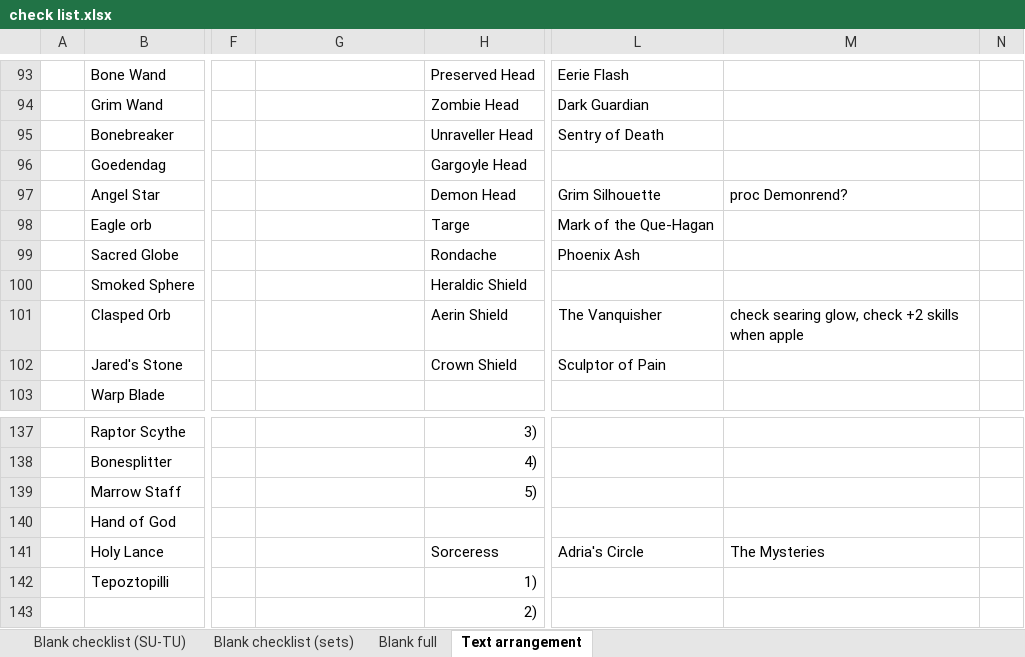
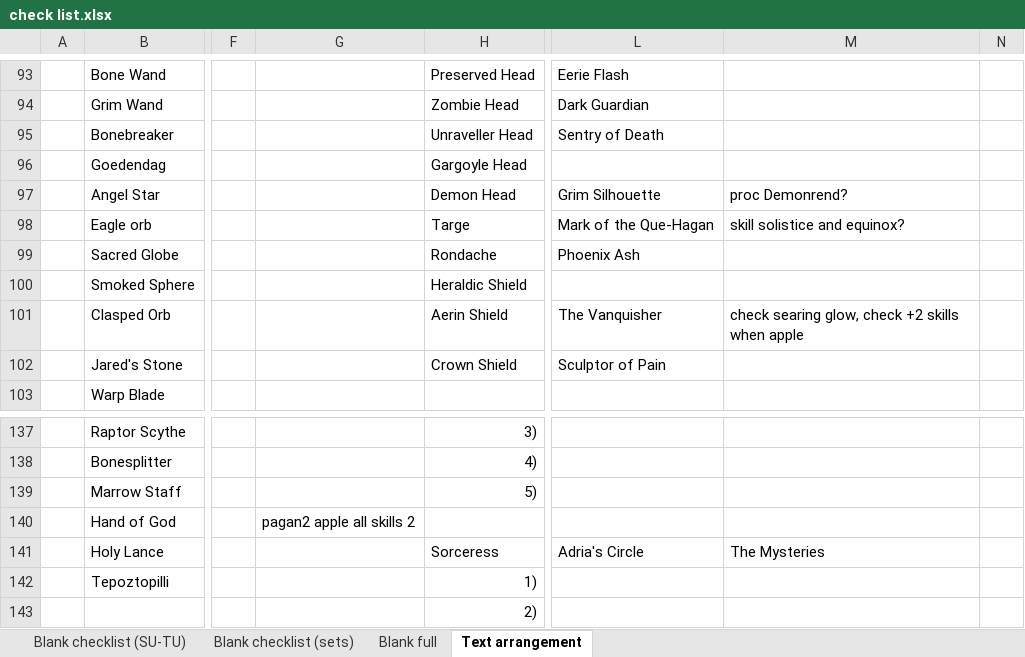
Before and after one commit to Quirinus/MXLU_Documentation, an Excel workbook: check list.xlsx, sheet Text arrangement, drawn as a sheet; only a part is shown, gaps mark what is left out; values as stored, in another font and other column widths than the file's, no cell formats; the diff covers the shown part only; the diff names each change by its address in the sheet, - before the commit and + after, or states it on an @@ line.

```diff
--- a/check list.xlsx (sheet Text arrangement)
+++ b/check list.xlsx (sheet Text arrangement)
-M98: (empty)
+M98: skill solistice and equinox?
-G140: (empty)
+G140: pagan2 apple all skills 2
```
Also changed, not shown: 9 edited cells elsewhere in this sheet, cell formats, 2 other files.
